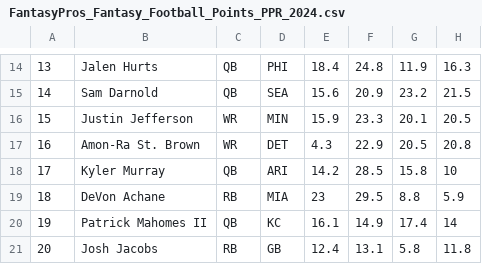
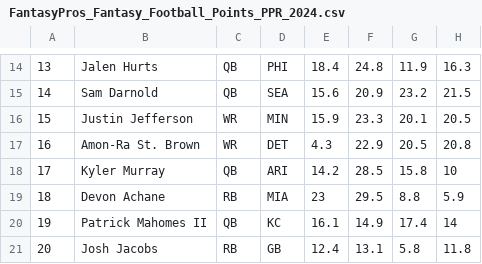
Before and after one commit to alexk2206/Data_Driven_Fantasy_Football, a CSV file: Weekly_Data/FantasyPros_Fantasy_Football_Points_PPR_2024.csv, drawn as a sheet; only a part is shown, gaps mark what is left out; the diff names each change by its address in the sheet, - before the commit and + after, or states it on an @@ line.

Commit message:
Update FantasyPros_Fantasy_Football_Points_PPR_2024.csv

```diff
--- a/Weekly_Data/FantasyPros_Fantasy_Football_Points_PPR_2024.csv
+++ b/Weekly_Data/FantasyPros_Fantasy_Football_Points_PPR_2024.csv
-B19: DeVon Achane
+B19: Devon Achane
```
